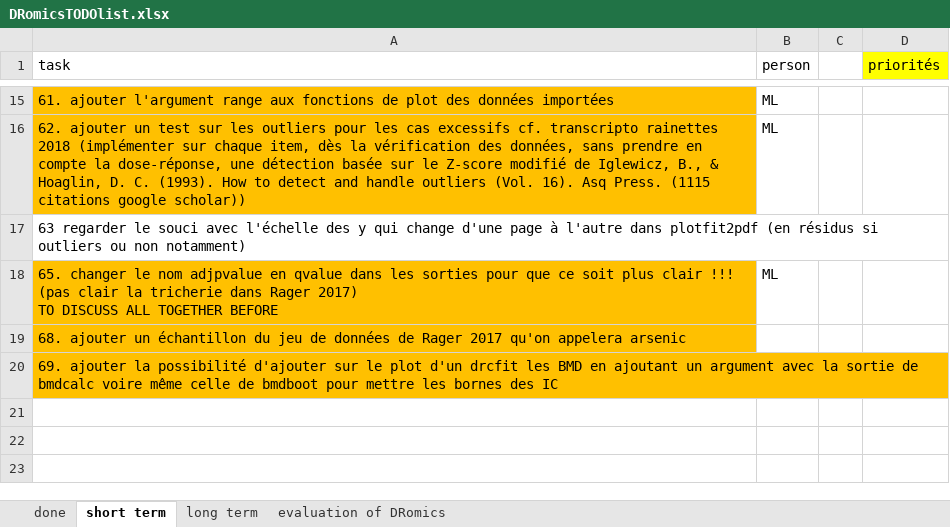
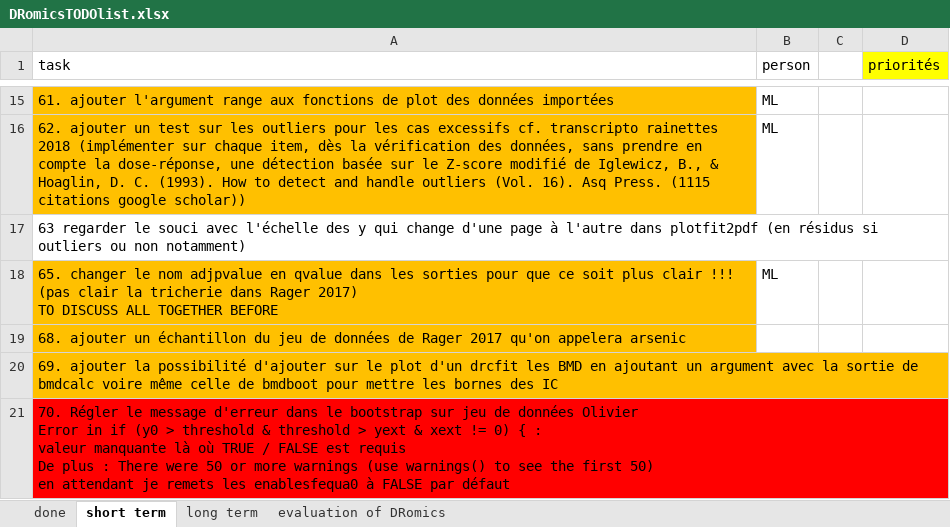
Before and after one commit to lbbe-software/DRomics, an Excel workbook: share/techdoc/DRomicsTODOlist.xlsx, sheet short term, drawn as a sheet; only a part is shown, gaps mark what is left out; values as stored, in another font and other column widths than the file's, no borders; ↵ is a line break in a cell; the diff names each change by its address in the sheet, - before the commit and + after, or states it on an @@ line.

Commit message:
put new arguments of drcfit enablesfequal0 to FALSE as there is still a BUG in the bmdboot for biphasic models with f = 0

```diff
--- a/share/techdoc/DRomicsTODOlist.xlsx (sheet short term)
+++ b/share/techdoc/DRomicsTODOlist.xlsx (sheet short term)
+row 21: 70. Régler le message d'erreur dans le bootstrap sur jeu de données Olivier ↵ Error in if (y0 > threshold & threshold > yext & xext != 0) { : ↵ valeur manquante là où TRUE / FALSE est requis ↵ De plus : There were 50 or more warnings (use warnings() to see the first 50) ↵ en attendant je remets les enablesfequa0 à FALSE par défaut
```
Also changed, not shown: 2 other files.
